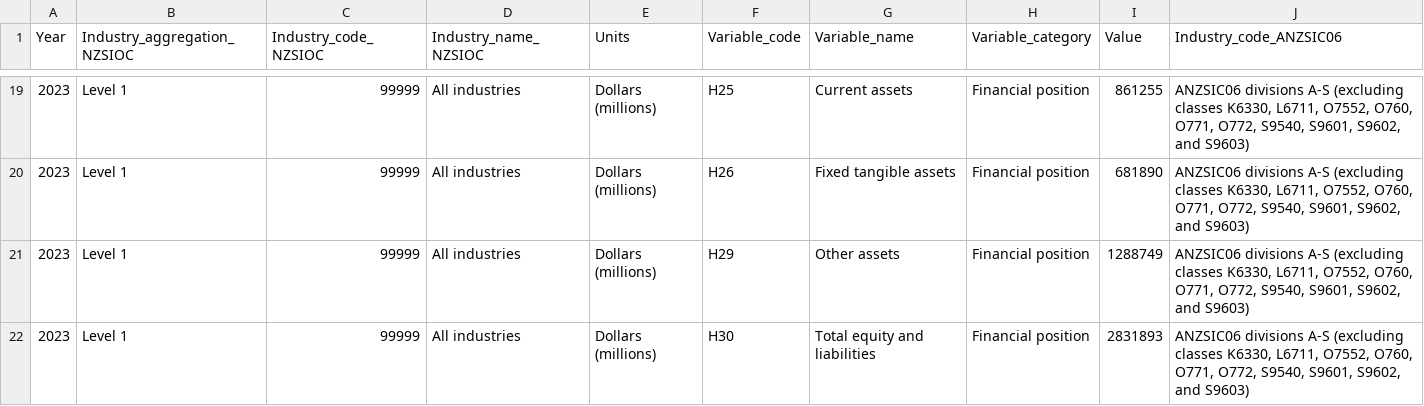
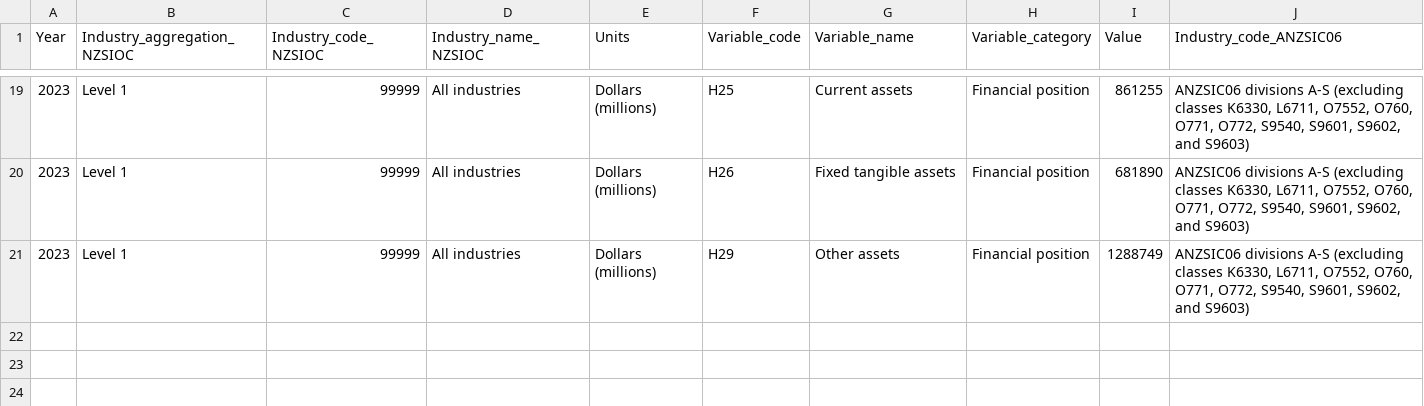
Before and after one commit to devyansh1238/grafana_japit, a CSV file: test.csv - annual-enterprise-survey-2023-financial-year-provisional.csv, drawn as a sheet; only a part is shown, gaps mark what is left out.

Commit message:
Update test.csv - annual-enterprise-survey-2023-financial-year-provisional.csv

```diff
--- a/test.csv - annual-enterprise-survey-2023-financial-year-provisional.csv
+++ b/test.csv - annual-enterprise-survey-2023-financial-year-provisional.csv
@@ -21,2 +21 @@ Year,Industry_aggregation_NZSIOC,Industry_code_NZSIOC,Industry_name_NZSIOC,Units
 2023,Level 1,99999,All industries,Dollars (millions),H29,Other assets,Financial position,1288749,"ANZSIC06 divisions A-S (excluding classes K6330, L6711, O7552, O760, O771, O772, S9540, S9601, S9602, and S9603)"
-2023,Level 1,99999,All industries,Dollars (millions),H30,Total equity and liabilities,Financial position,2831893,"ANZSIC06 divisions A-S (excluding classes K6330, L6711, O7552, O760, O771, O772, S9540, S9601, S9602, and S9603)"
```
